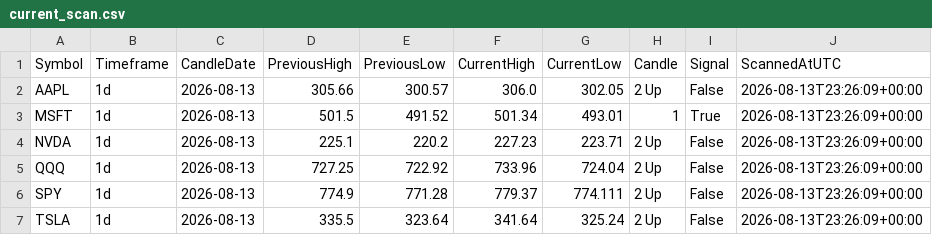
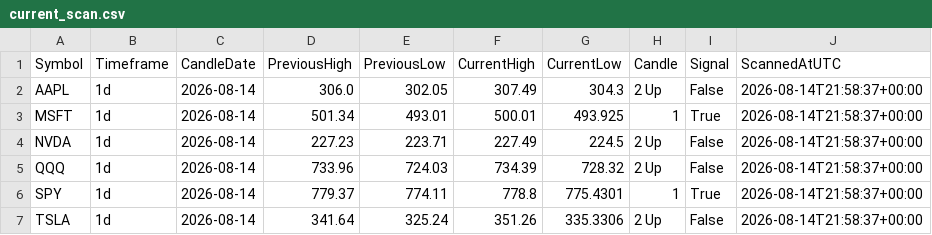
Before and after one commit to fazewalty/candle-scanner, a CSV file: current_scan.csv, drawn as a sheet.

```diff
--- a/current_scan.csv
+++ b/current_scan.csv
@@ -1,7 +1,7 @@
 Symbol,Timeframe,CandleDate,PreviousHigh,PreviousLow,CurrentHigh,CurrentLow,Candle,Signal,ScannedAtUTC
-AAPL,1d,2026-08-13,305.66,300.57,306.0,302.05,2 Up,False,2026-08-13T23:26:09+00:00
-MSFT,1d,2026-08-13,501.5,491.52,501.34,493.01,1,True,2026-08-13T23:26:09+00:00
-NVDA,1d,2026-08-13,225.1,220.2,227.23,223.71,2 Up,False,2026-08-13T23:26:09+00:00
-QQQ,1d,2026-08-13,727.25,722.92,733.96,724.04,2 Up,False,2026-08-13T23:26:09+00:00
-SPY,1d,2026-08-13,774.9,771.28,779.37,774.111,2 Up,False,2026-08-13T23:26:09+00:00
-TSLA,1d,2026-08-13,335.5,323.64,341.64,325.24,2 Up,False,2026-08-13T23:26:09+00:00
+AAPL,1d,2026-08-14,306.0,302.05,307.49,304.3,2 Up,False,2026-08-14T21:58:37+00:00
+MSFT,1d,2026-08-14,501.34,493.01,500.01,493.925,1,True,2026-08-14T21:58:37+00:00
+NVDA,1d,2026-08-14,227.23,223.71,227.49,224.5,2 Up,False,2026-08-14T21:58:37+00:00
+QQQ,1d,2026-08-14,733.96,724.03,734.39,728.32,2 Up,False,2026-08-14T21:58:37+00:00
+SPY,1d,2026-08-14,779.37,774.11,778.8,775.4301,1,True,2026-08-14T21:58:37+00:00
+TSLA,1d,2026-08-14,341.64,325.24,351.26,335.3306,2 Up,False,2026-08-14T21:58:37+00:00
```
Also changed, not shown: scan_history.csv.
